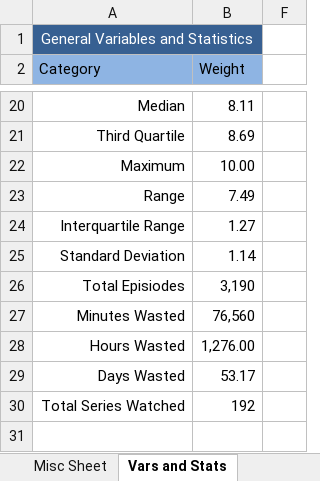
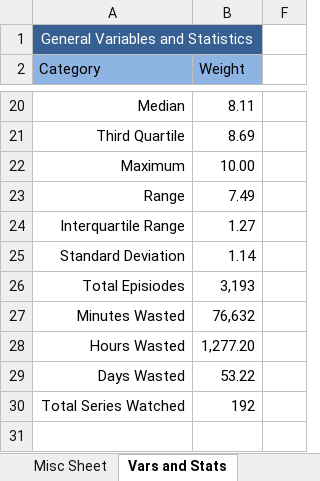
Before and after one commit to Tsukinara/AnimeTracker, an Excel workbook: Anime.xlsm, sheet Vars and Stats, drawn as a sheet; only a part is shown, gaps mark what is left out; values as stored, in another font and other column widths than the file's, no borders; charts and pictures and table styles not drawn; the diff names each change by its address in the sheet, - before the commit and + after, or states it on an @@ line.

```diff
--- a/Anime.xlsm (sheet Vars and Stats)
+++ b/Anime.xlsm (sheet Vars and Stats)
-B26 (Weight): 3,190
+B26 (Weight): 3,193
-B27 (Weight): 76,560
+B27 (Weight): 76,632
-B28 (Weight): 1,276.00
+B28 (Weight): 1,277.20
-B29 (Weight): 53.17
+B29 (Weight): 53.22
```
Also changed, not shown: sheet Main Page, formulas that keep their value, charts or pictures.
